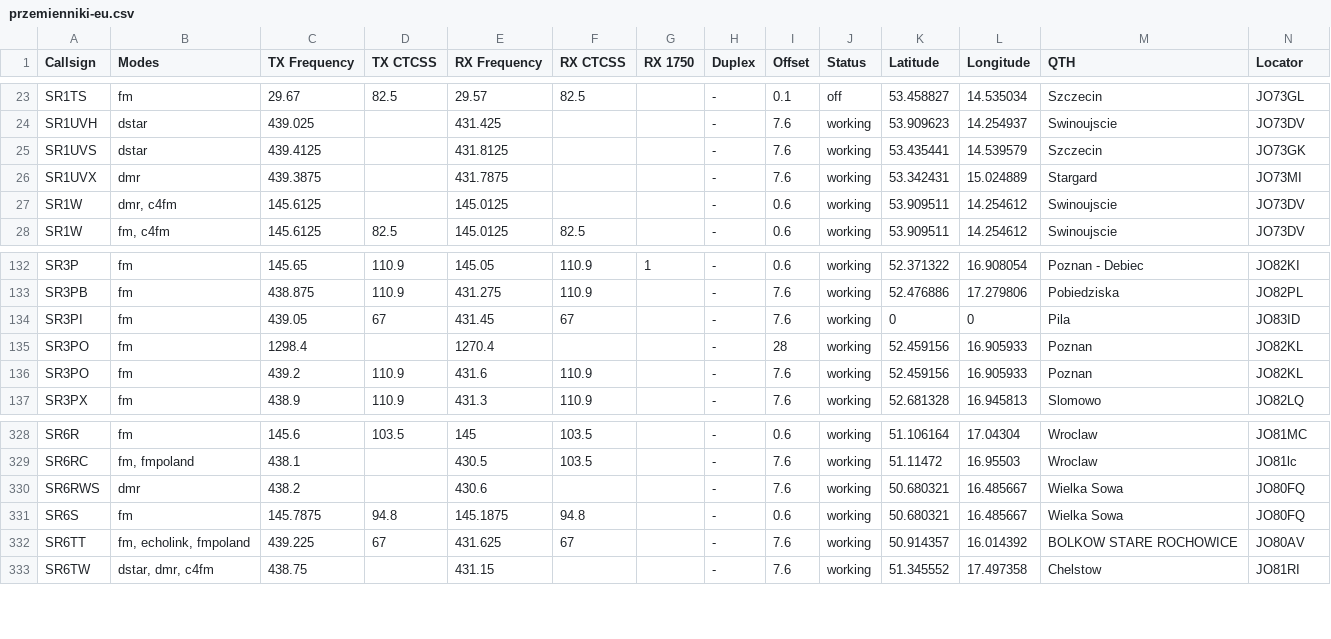
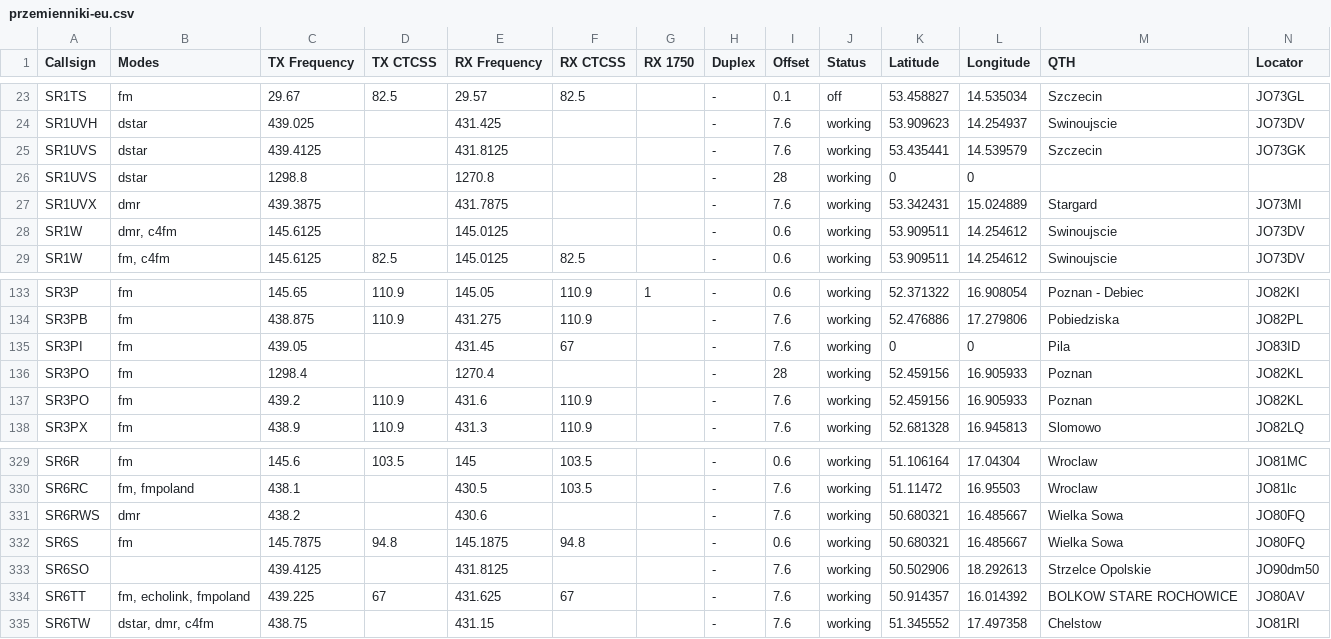
Before and after one commit to stefopl/repeaters-backup, a CSV file: backup/przemienniki-eu/CSV_Export/przemienniki-eu.csv, drawn as a sheet; only a part is shown, gaps mark what is left out.

```diff
--- a/backup/przemienniki-eu/CSV_Export/przemienniki-eu.csv
+++ b/backup/przemienniki-eu/CSV_Export/przemienniki-eu.csv
@@ -25,2 +25,3 @@ SR1UVH,dstar,439.025,,431.425,,,-,7.6,working,53.909623,14.254937,Swinoujscie,JO
 SR1UVS,dstar,439.4125,,431.8125,,,-,7.6,working,53.435441,14.539579,Szczecin,JO73GK
+SR1UVS,dstar,1298.8,,1270.8,,,-,28,working,0,0,,
 SR1UVX,dmr,439.3875,,431.7875,,,-,7.6,working,53.342431,15.024889,Stargard,JO73MI
@@ -133,3 +134,3 @@ SR3P,fm,145.65,110.9,145.05,110.9,1,-,0.6,working,52.371322,16.908054,"Poznan -
 SR3PB,fm,438.875,110.9,431.275,110.9,,-,7.6,working,52.476886,17.279806,Pobiedziska,JO82PL
-SR3PI,fm,439.05,67,431.45,67,,-,7.6,working,0,0,Pila,JO83ID
+SR3PI,fm,439.05,,431.45,67,,-,7.6,working,0,0,Pila,JO83ID
 SR3PO,fm,1298.4,,1270.4,,,-,28,working,52.459156,16.905933,Poznan,JO82KL
@@ -331,2 +332,3 @@ SR6RWS,dmr,438.2,,430.6,,,-,7.6,working,50.680321,16.485667,"Wielka Sowa",JO80FQ
 SR6S,fm,145.7875,94.8,145.1875,94.8,,-,0.6,working,50.680321,16.485667,"Wielka Sowa",JO80FQ
+SR6SO,,439.4125,,431.8125,,,-,7.6,working,50.502906,18.292613,"Strzelce Opolskie",JO90dm50
 SR6TT,"fm, echolink, fmpoland",439.225,67,431.625,67,,-,7.6,working,50.914357,16.014392,"BOLKOW STARE ROCHOWICE",JO80AV
```
Also changed, not shown: backup/przemienniki-eu/CHIRP_CSV_Format/przemienniki-eu-chirp.csv, 16 other files.
